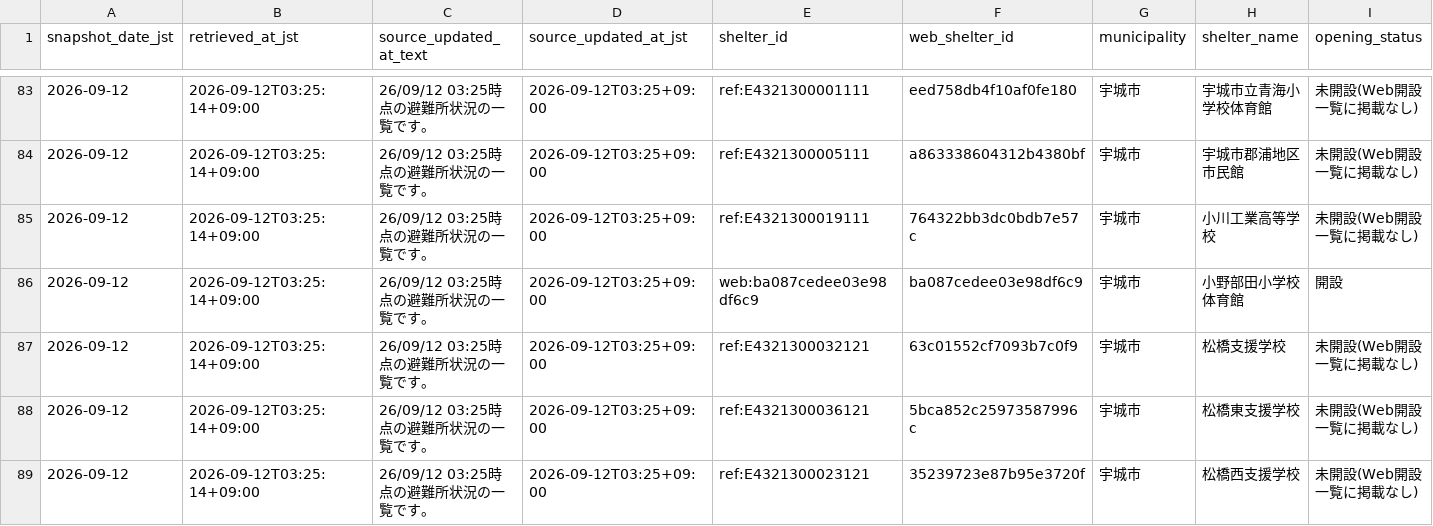
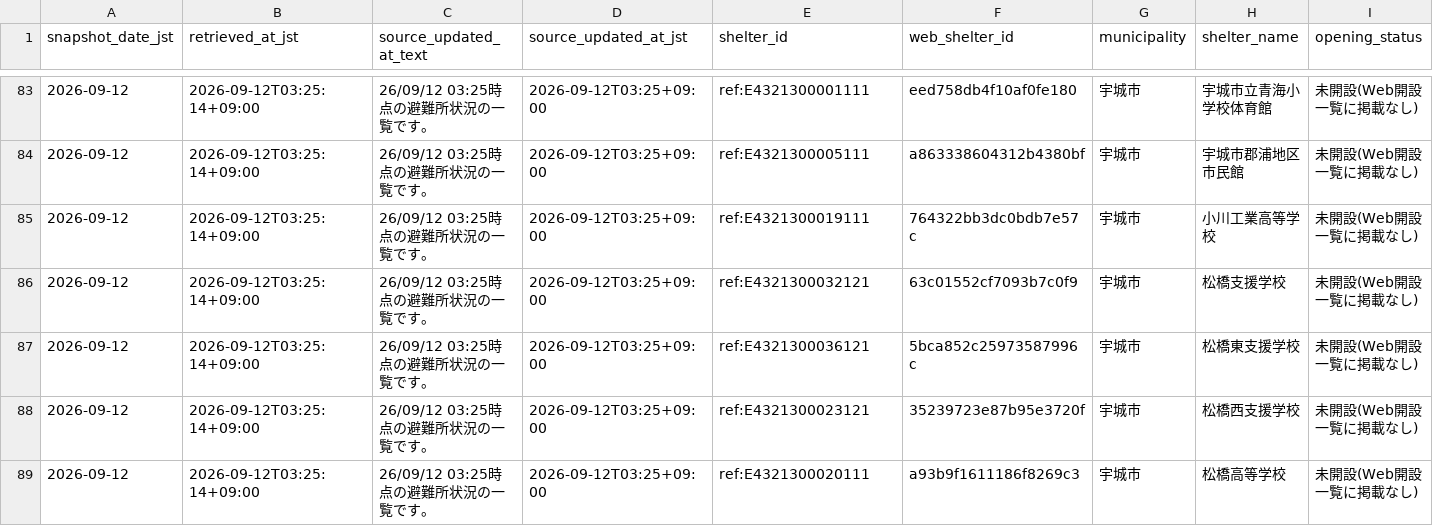
Before and after one commit to GISPHN/kumamoto-shelter-archive, a CSV file: data/latest_capacity_matching_issues.csv, drawn as a sheet; only a part is shown, gaps mark what is left out; the shorter side is filled out with more unchanged rows; rows hold the shown columns only; the diff names each change by its address in the sheet, - before the commit and + after, or states it on an @@ line.

```diff
--- a/data/latest_capacity_matching_issues.csv
+++ b/data/latest_capacity_matching_issues.csv
-row 86: 2026-09-12 | 2026-09-12T03:25:14+09:00 | 26/09/12 03:25時点の避難所状況の一覧です。 | 2026-09-12T03:25+09:00 | web:ba087cedee03e98df6c9 | ba087cedee03e98df6c9 | 宇城市 | 小野部田小学校体育館 | 開設
```
Also changed, not shown: data/changes/2026/09/2026-09-12.csv, data/latest_open.csv, 4 other files.
